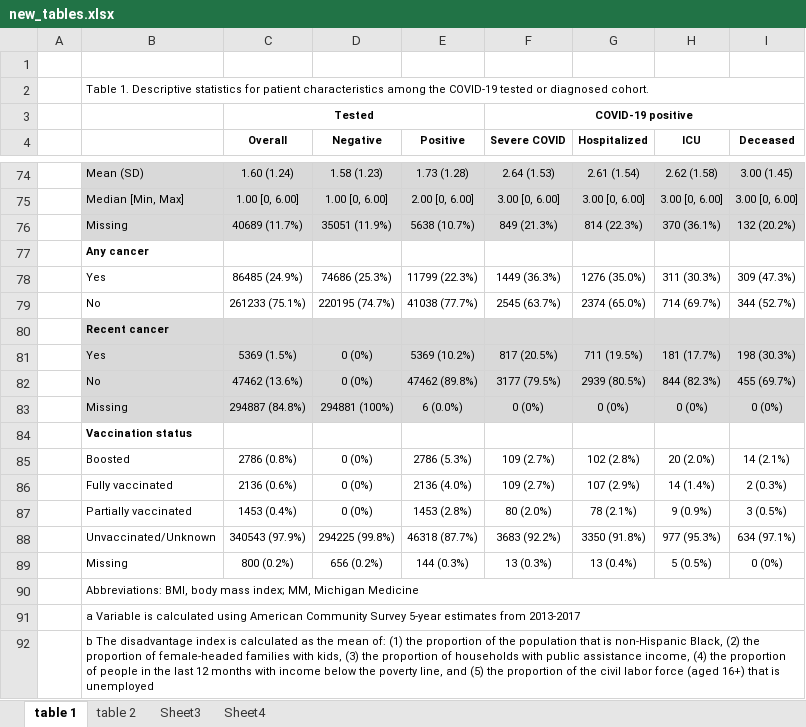
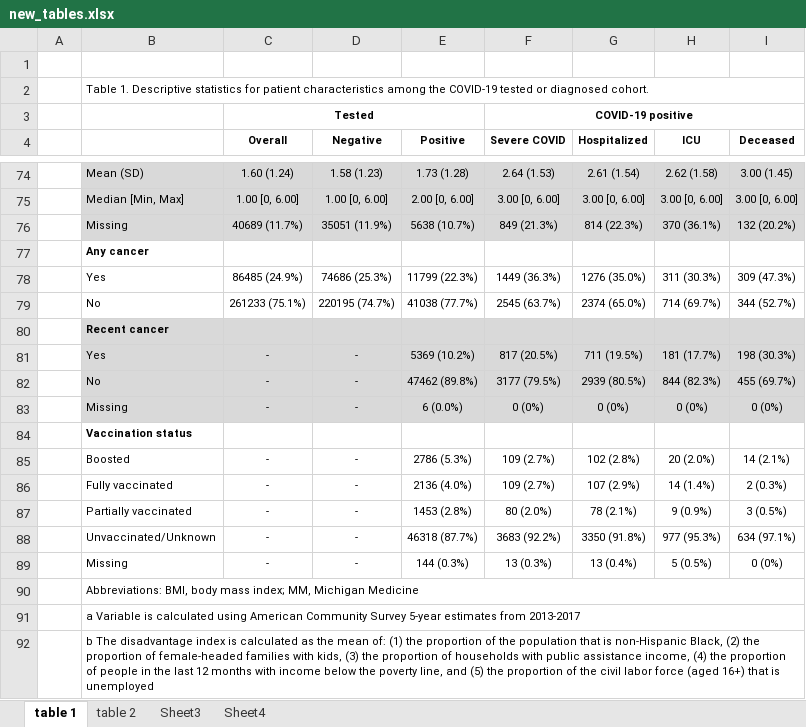
Before and after one commit to umich-cphds/cancer_covid, an Excel workbook: new_tables.xlsx, sheet table 1, drawn as a sheet; only a part is shown, gaps mark what is left out; values as stored, in another font and other column widths than the file's, no borders; the diff names each change by its address in the sheet, - before the commit and + after, or states it on an @@ line.

Commit message:
update

```diff
--- a/new_tables.xlsx (sheet table 1)
+++ b/new_tables.xlsx (sheet table 1)
-C81 (Overall): 5369 (1.5%)
+C81 (Overall): -
-D81:D82 (Negative): 0 (0%)
+D81:D82 (Negative): -
-C82 (Overall): 47462 (13.6%)
+C82 (Overall): -
-C83 (Overall): 294887 (84.8%)
+C83 (Overall): -
-D83 (Negative): 294881 (100%)
+D83 (Negative): -
-C85 (Overall): 2786 (0.8%)
+C85 (Overall): -
-D85:D87 (Negative): 0 (0%)
+D85:D87 (Negative): -
-C86 (Overall): 2136 (0.6%)
+C86 (Overall): -
-C87 (Overall): 1453 (0.4%)
+C87 (Overall): -
-C88 (Overall): 340543 (97.9%)
+C88 (Overall): -
-D88 (Negative): 294225 (99.8%)
+D88 (Negative): -
-C89 (Overall): 800 (0.2%)
+C89 (Overall): -
-D89 (Negative): 656 (0.2%)
+D89 (Negative): -
```
